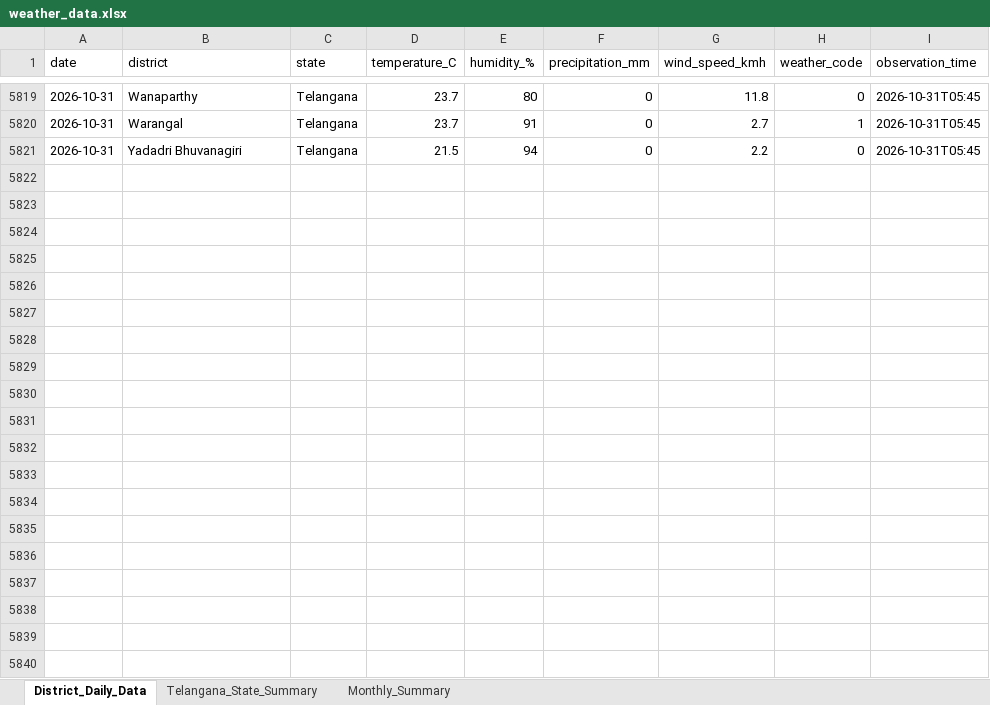
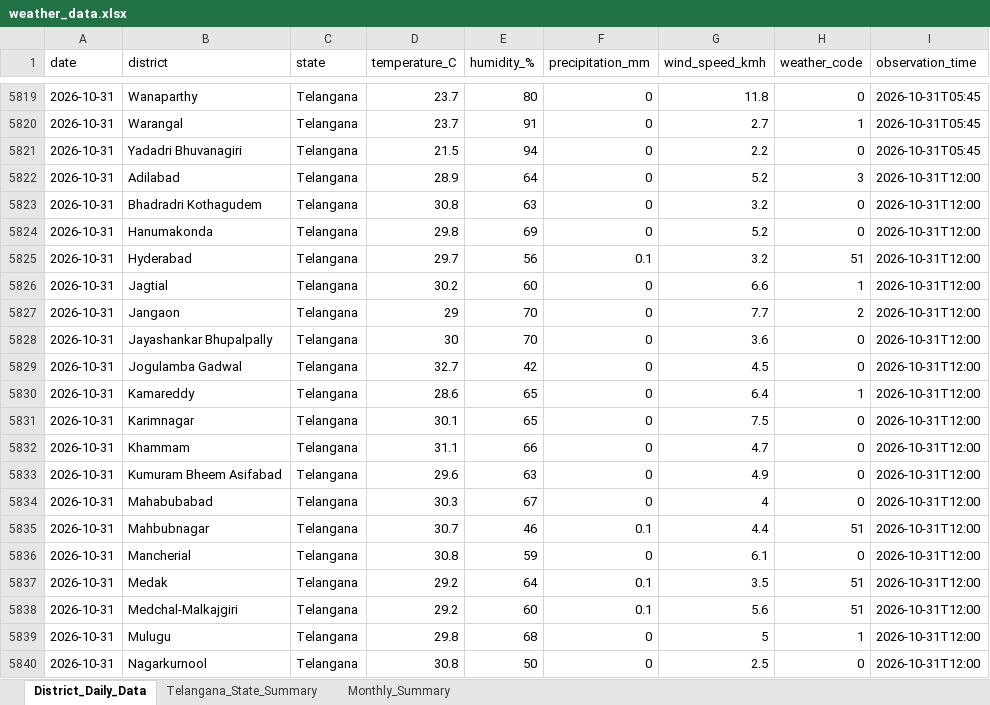
Before and after one commit to molakasohan/weather-analytics, an Excel workbook: data/weather_data.xlsx, sheet District_Daily_Data, drawn as a sheet; only a part is shown, gaps mark what is left out; values as stored, in another font and other column widths than the file's, no borders; the diff covers the shown part only; the diff names each change by its address in the sheet, - before the commit and + after, or states it on an @@ line.

```diff
--- a/data/weather_data.xlsx (sheet District_Daily_Data)
+++ b/data/weather_data.xlsx (sheet District_Daily_Data)
+row 5822: 2026-10-31 | Adilabad | Telangana | 28.9 | 64 | 0 | 5.2 | 3 | 2026-10-31T12:00
+row 5823: 2026-10-31 | Bhadradri Kothagudem | Telangana | 30.8 | 63 | 0 | 3.2 | 0 | 2026-10-31T12:00
+row 5824: 2026-10-31 | Hanumakonda | Telangana | 29.8 | 69 | 0 | 5.2 | 0 | 2026-10-31T12:00
+row 5825: 2026-10-31 | Hyderabad | Telangana | 29.7 | 56 | 0.1 | 3.2 | 51 | 2026-10-31T12:00
+row 5826: 2026-10-31 | Jagtial | Telangana | 30.2 | 60 | 0 | 6.6 | 1 | 2026-10-31T12:00
+row 5827: 2026-10-31 | Jangaon | Telangana | 29 | 70 | 0 | 7.7 | 2 | 2026-10-31T12:00
+row 5828: 2026-10-31 | Jayashankar Bhupalpally | Telangana | 30 | 70 | 0 | 3.6 | 0 | 2026-10-31T12:00
+row 5829: 2026-10-31 | Jogulamba Gadwal | Telangana | 32.7 | 42 | 0 | 4.5 | 0 | 2026-10-31T12:00
+row 5830: 2026-10-31 | Kamareddy | Telangana | 28.6 | 65 | 0 | 6.4 | 1 | 2026-10-31T12:00
+row 5831: 2026-10-31 | Karimnagar | Telangana | 30.1 | 65 | 0 | 7.5 | 0 | 2026-10-31T12:00
+row 5832: 2026-10-31 | Khammam | Telangana | 31.1 | 66 | 0 | 4.7 | 0 | 2026-10-31T12:00
+row 5833: 2026-10-31 | Kumuram Bheem Asifabad | Telangana | 29.6 | 63 | 0 | 4.9 | 0 | 2026-10-31T12:00
+row 5834: 2026-10-31 | Mahabubabad | Telangana | 30.3 | 67 | 0 | 4 | 0 | 2026-10-31T12:00
+row 5835: 2026-10-31 | Mahbubnagar | Telangana | 30.7 | 46 | 0.1 | 4.4 | 51 | 2026-10-31T12:00
+row 5836: 2026-10-31 | Mancherial | Telangana | 30.8 | 59 | 0 | 6.1 | 0 | 2026-10-31T12:00
+row 5837: 2026-10-31 | Medak | Telangana | 29.2 | 64 | 0.1 | 3.5 | 51 | 2026-10-31T12:00
+row 5838: 2026-10-31 | Medchal-Malkajgiri | Telangana | 29.2 | 60 | 0.1 | 5.6 | 51 | 2026-10-31T12:00
+row 5839: 2026-10-31 | Mulugu | Telangana | 29.8 | 68 | 0 | 5 | 1 | 2026-10-31T12:00
+row 5840: 2026-10-31 | Nagarkurnool | Telangana | 30.8 | 50 | 0 | 2.5 | 0 | 2026-10-31T12:00
```
Also changed, not shown: 14 added rows elsewhere in this sheet, sheet Monthly_Summary, sheet Telangana_State_Summary, 4 other files.
